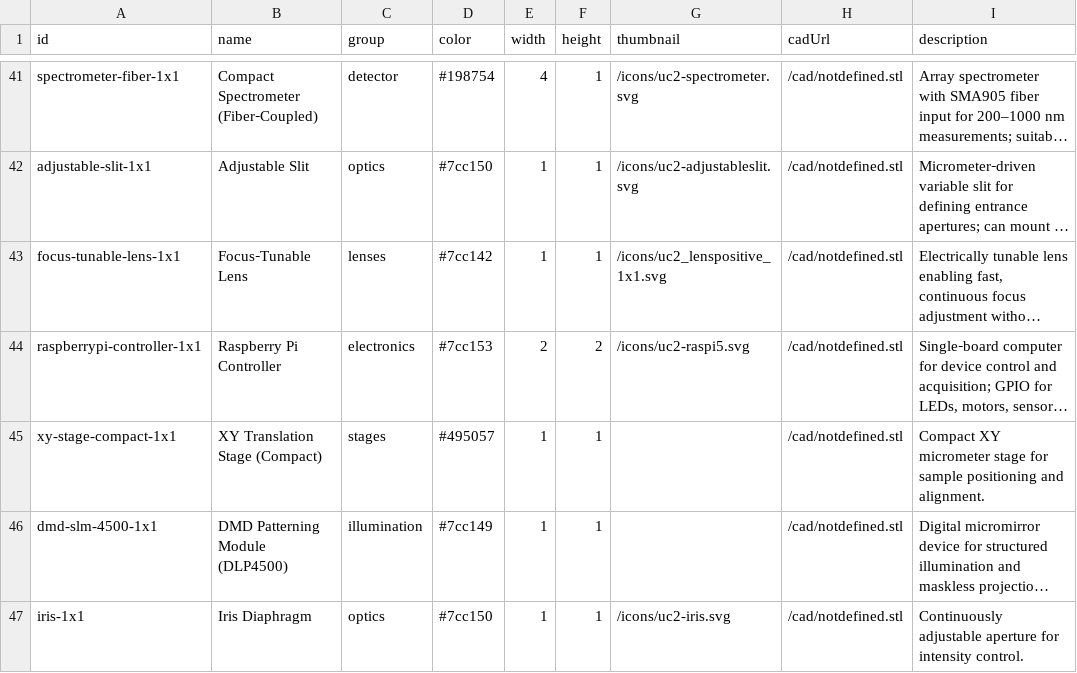
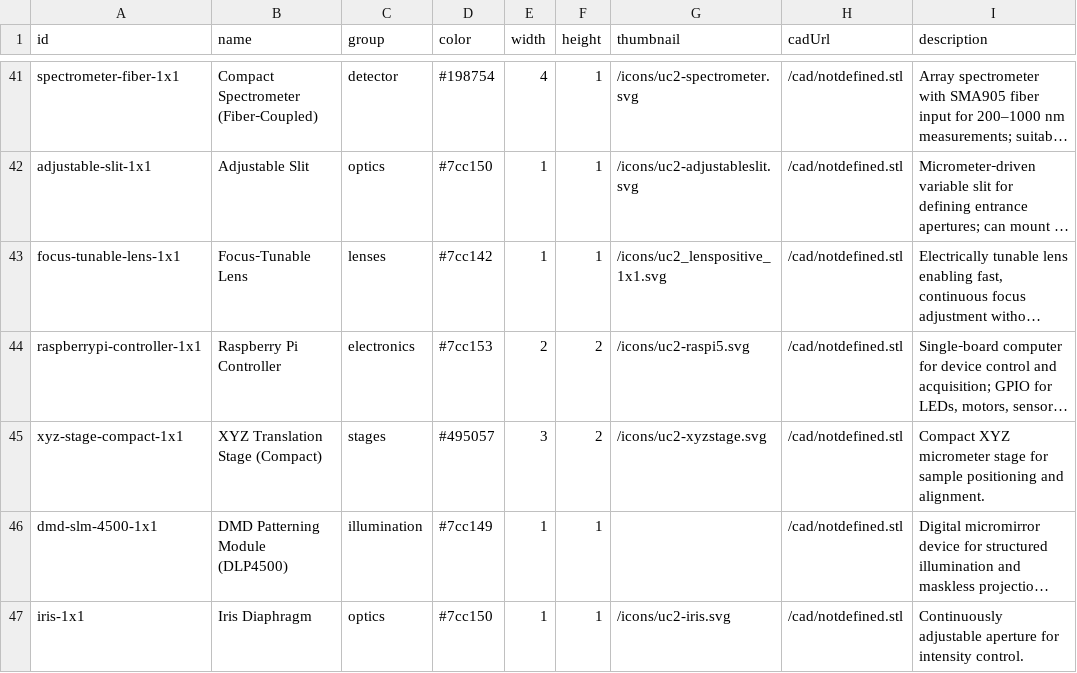
Before and after one commit to youseetoo/youseetoo.github.io, a CSV file: configurator/modules_updated.csv, drawn as a sheet; only a part is shown, gaps mark what is left out; long unchanged cells end in …; the diff names each change by its address in the sheet, - before the commit and + after, or states it on an @@ line.

Commit message:
updating icons

```diff
--- a/configurator/modules_updated.csv
+++ b/configurator/modules_updated.csv
-A45 (id): xy-stage-compact-1x1
+A45 (id): xyz-stage-compact-1x1
-B45 (name): XY Translation Stage (Compact)
+B45 (name): XYZ Translation Stage (Compact)
-E45 (width): 1
+E45 (width): 3
-F45 (height): 1
+F45 (height): 2
-G45 (thumbnail): (empty)
+G45 (thumbnail): /icons/uc2-xyzstage.svg
-I45 (description): Compact XY micrometer stage…
+I45 (description): Compact XYZ micrometer stage…
```
Also changed, not shown: 1 other file.
